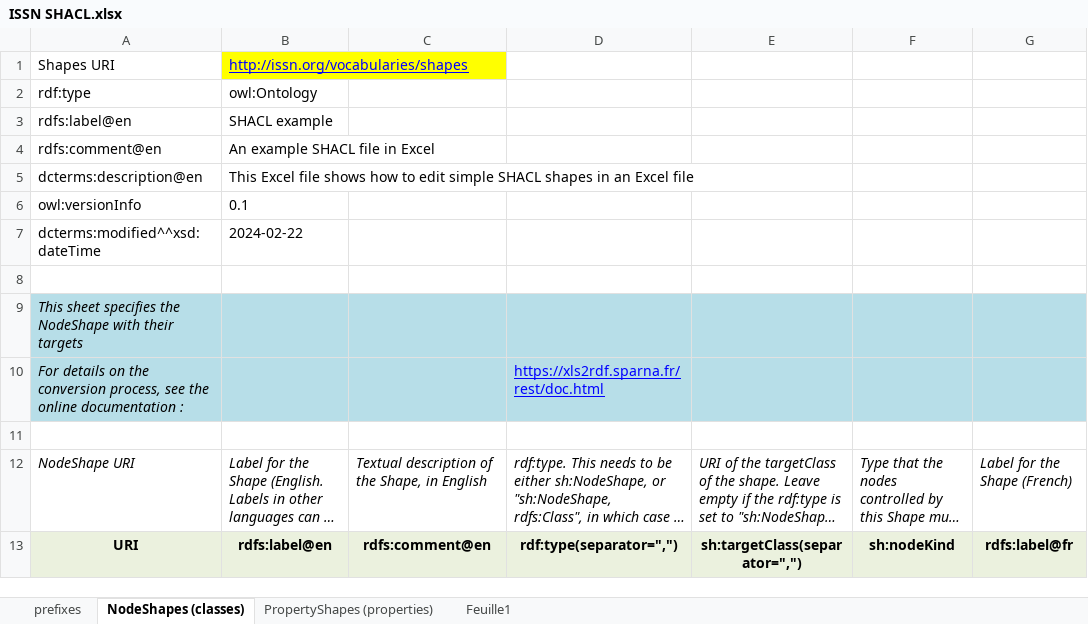
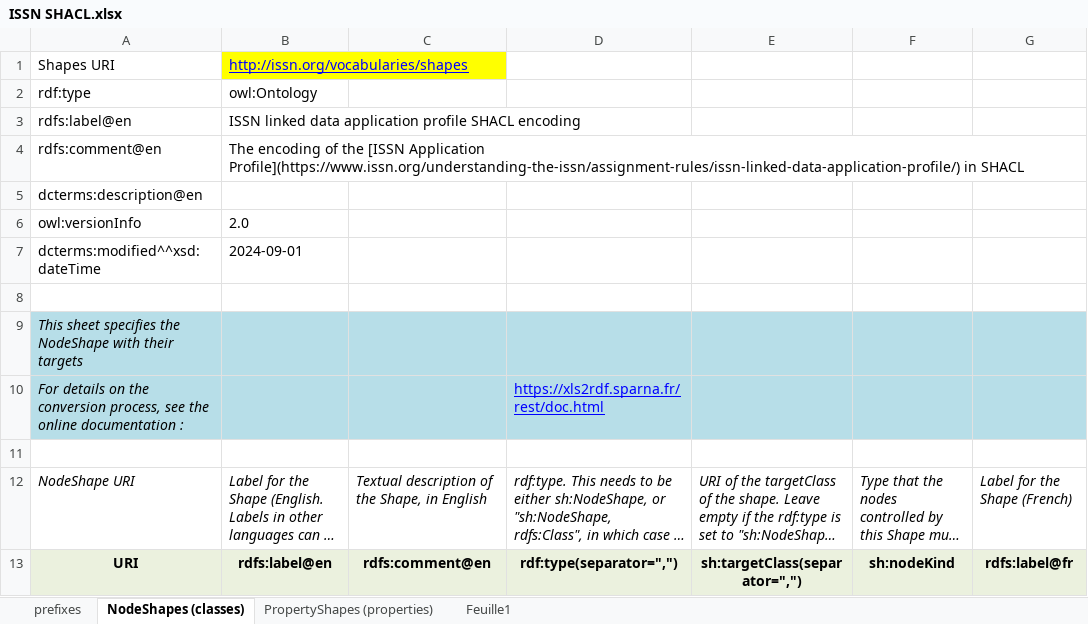
Before and after one commit to sparna-git/issn-jsonld-context, an Excel workbook: shacl/ISSN SHACL.xlsx, sheet NodeShapes (classes), drawn as a sheet; only a part is shown; long unchanged cells end in …; values as stored, in another font and other column widths than the file's, no borders; the diff covers the shown part only; the diff names each change by its address in the sheet, - before the commit and + after, or states it on an @@ line.

Commit message:
Fix regexes, fix blank nodes, fix iSSNBlankNode

```diff
--- a/shacl/ISSN SHACL.xlsx (sheet NodeShapes (classes))
+++ b/shacl/ISSN SHACL.xlsx (sheet NodeShapes (classes))
-B3: SHACL example
+B3: ISSN linked data application profile SHACL encoding
-B4: An example SHACL file in Excel
+B4: The encoding of the [ISSN Application Profile](https://www.issn.org/understanding-the-issn/assignment-rules/issn-linked-data-application-profile/) in SHACL
-B5: This Excel file shows how to edit simple SHACL shapes in an Excel file
+B5: (empty)
-B6: 0.1
+B6: 2.0
-B7: 2024-02-22
+B7: 2024-09-01
```
Also changed, not shown: 1 removed row, 19 edited cells and cell formats elsewhere in this sheet, sheet PropertyShapes (properties).
